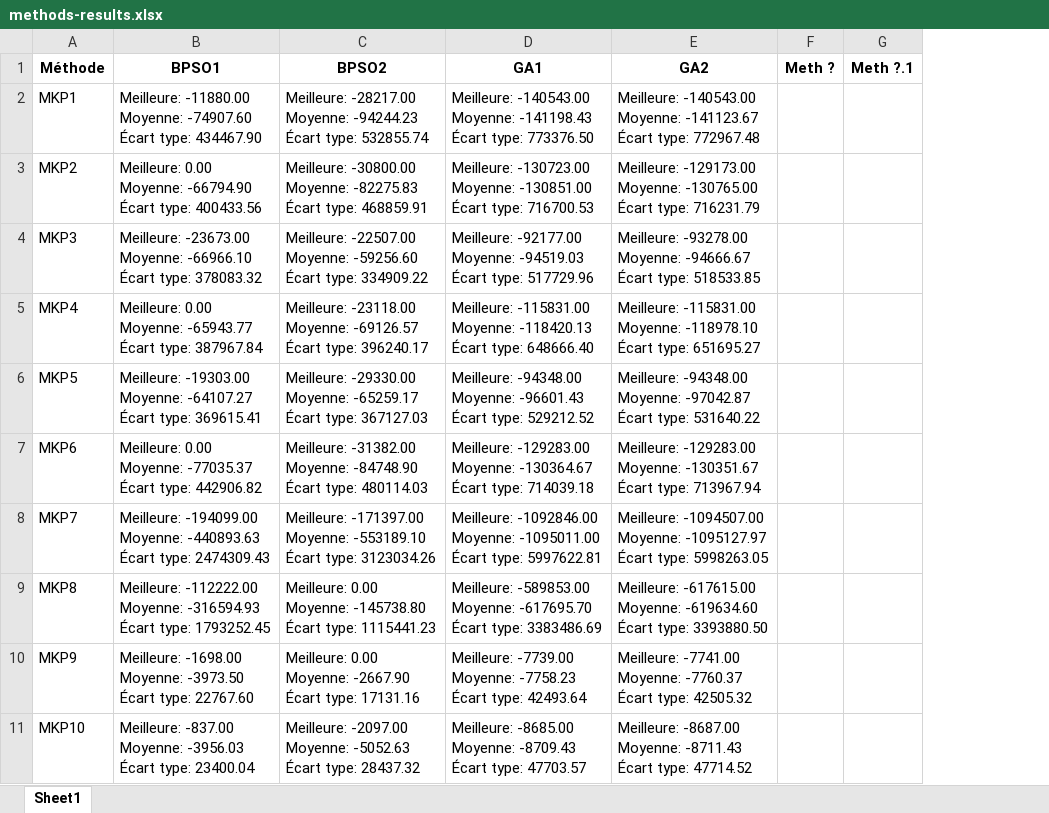
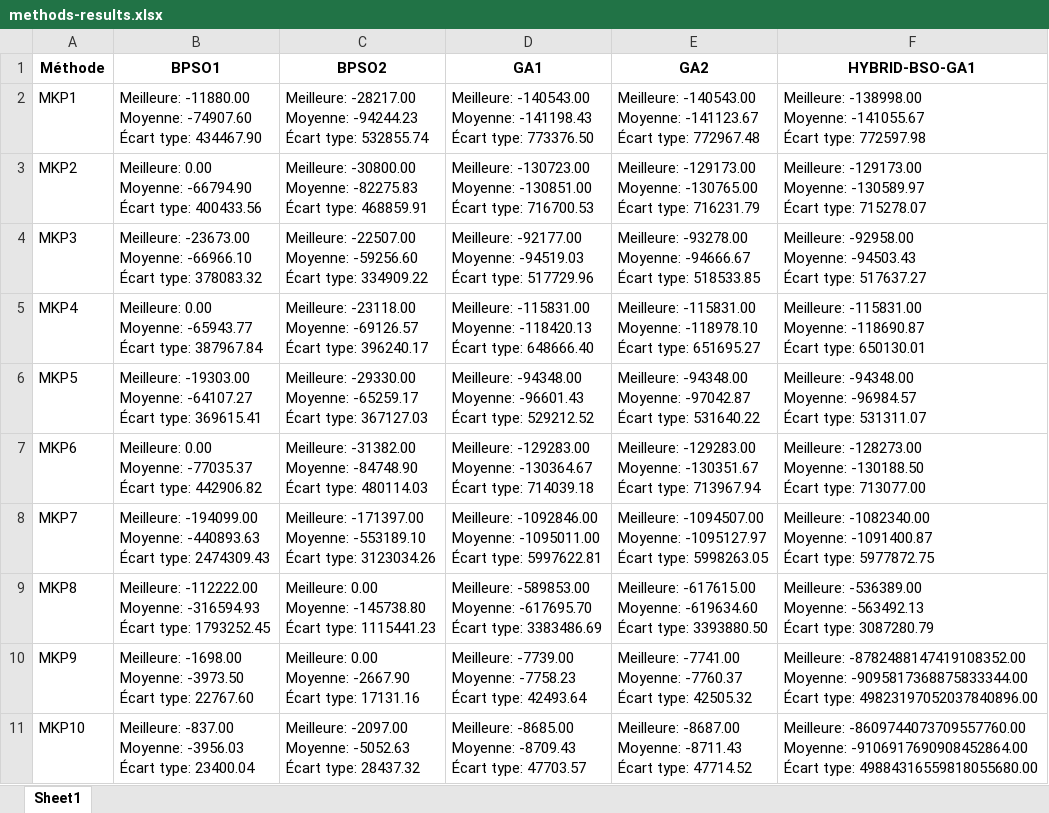
Before and after one commit to ahmedawadi/projet-heuristique, an Excel workbook: src/results/methods-results.xlsx, sheet Sheet1, drawn as a sheet; values as stored, in another font and other column widths than the file's, no borders; removed rows and columns are numbered as before the commit, all else as after; ↵ is a line break in a cell; the diff names each change by its address in the sheet, - before the commit and + after, or states it on an @@ line.

Commit message:
:construction: new method curves and excel sheet file generation

```diff
--- a/src/results/methods-results.xlsx (sheet Sheet1)
+++ b/src/results/methods-results.xlsx (sheet Sheet1)
-column F (Meth ?), empty
-column G (Meth ?.1), empty
+column F (HYBRID-BSO-GA1), rows 2-11: Meilleure: -138998.00 ↵ Moyenne: -141055.67 ↵ Écart type: 772597.98 | Meilleure: -129173.00 ↵ Moyenne: -130589.97 ↵ Écart type: 715278.07 | Meilleure: -92958.00 ↵ Moyenne: -94503.43 ↵ Écart type: 517637.27 | Meilleure: -115831.00 ↵ Moyenne: -118690.87 ↵ Écart type: 650130.01 | Meilleure: -94348.00 ↵ Moyenne: -96984.57 ↵ Écart type: 531311.07 | Meilleure: -128273.00 ↵ Moyenne: -130188.50 ↵ Écart type: 713077.00 | Meilleure: -1082340.00 ↵ Moyenne: -1091400.87 ↵ Écart type: 5977872.75 | Meilleure: -536389.00 ↵ Moyenne: -563492.13 ↵ Écart type: 3087280.79 | Meilleure: -8782488147419108352.00 ↵ Moyenne: -9095817368875833344.00 ↵ Écart type: 49823197052037840896.00 | Meilleure: -8609744073709557760.00 ↵ Moyenne: -9106917690908452864.00 ↵ Écart type: 49884316559818055680.00
```
Also changed, not shown: 12 other files.
